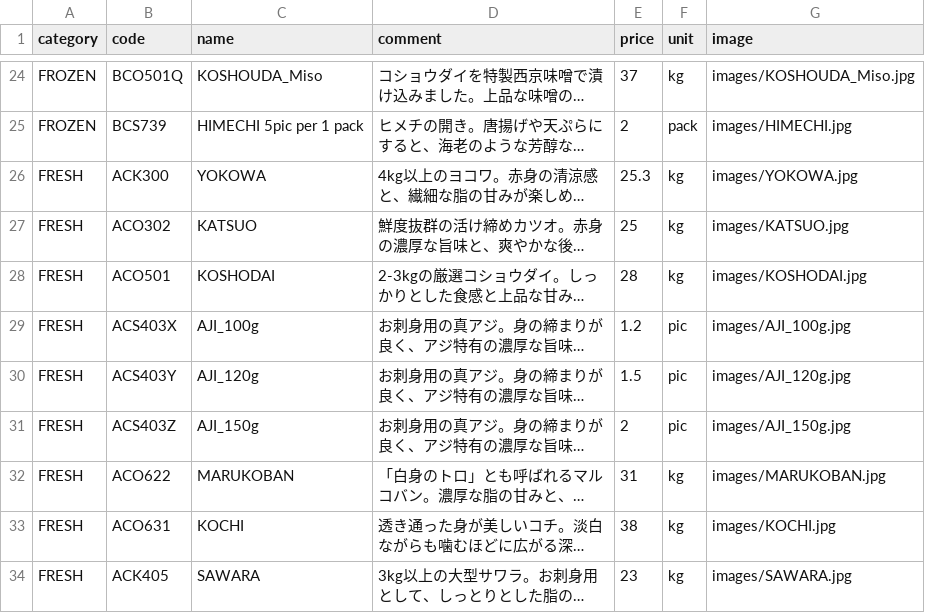
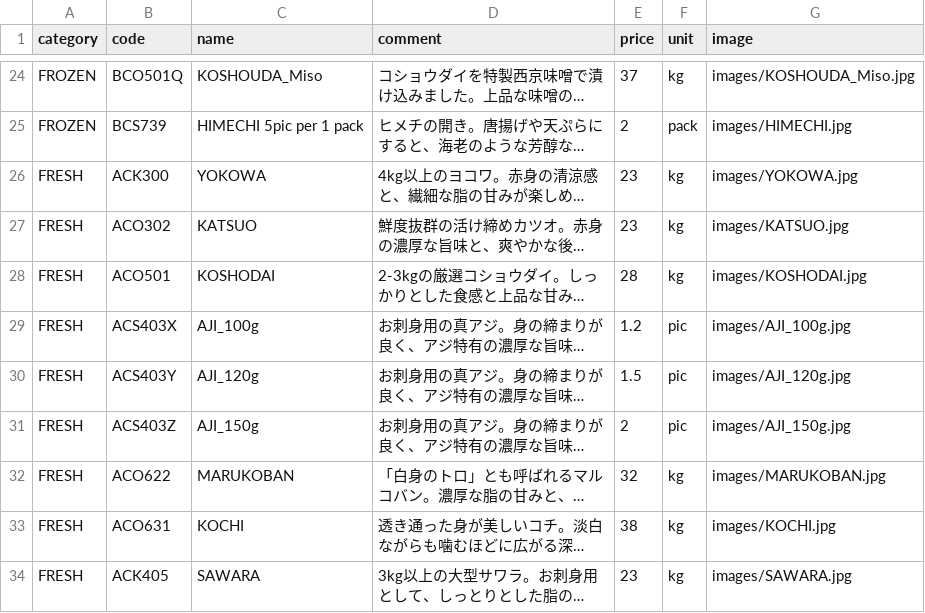
Before and after one commit to Sasuraimitsu/sakanaya-productlist, a CSV file: products.csv, drawn as a sheet; only a part is shown, gaps mark what is left out; long unchanged cells end in …; the diff names each change by its address in the sheet, - before the commit and + after, or states it on an @@ line.

Commit message:
Update products.csv

```diff
--- a/products.csv
+++ b/products.csv
-E26 (price): 25.3
+E26 (price): 23
-E27 (price): 25
+E27 (price): 23
-E32 (price): 31
+E32 (price): 32
```
